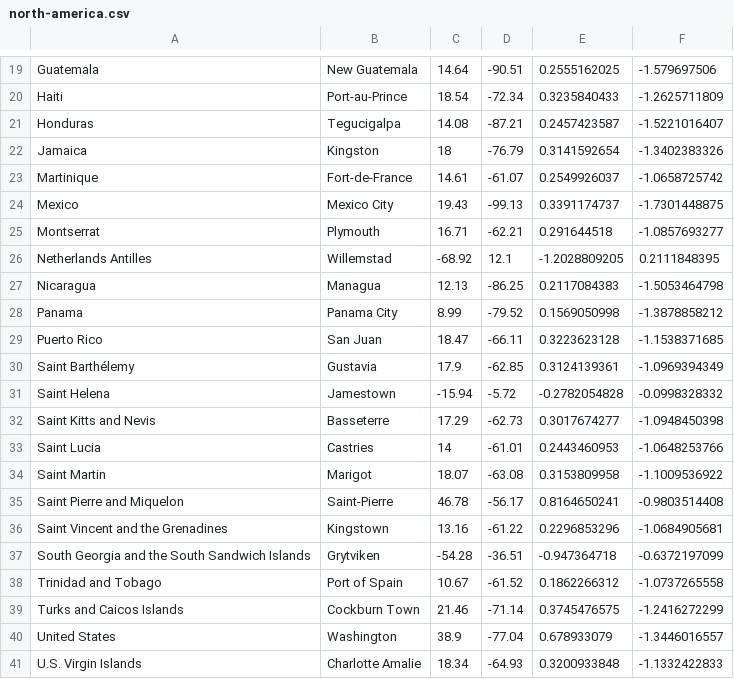
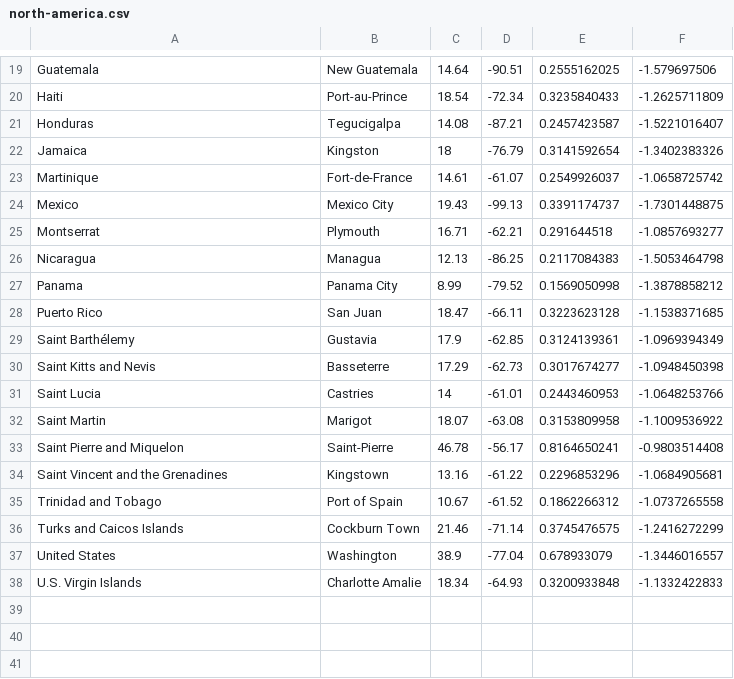
Before and after one commit to danielpecak/salesman, a CSV file: data/north-america.csv, drawn as a sheet; only a part is shown, gaps mark what is left out; the diff names each change by its address in the sheet, - before the commit and + after, or states it on an @@ line.

```diff
--- a/data/north-america.csv
+++ b/data/north-america.csv
-row 26: Netherlands Antilles | Willemstad | -68.92 | 12.1 | -1.2028809205 | 0.2111848395
-row 31: Saint Helena | Jamestown | -15.94 | -5.72 | -0.2782054828 | -0.0998328332
-row 37: South Georgia and the South Sandwich Islands | Grytviken | -54.28 | -36.51 | -0.947364718 | -0.6372197099
```
Also changed, not shown: data/asia.csv, data/oceania.csv, 3 other files.
